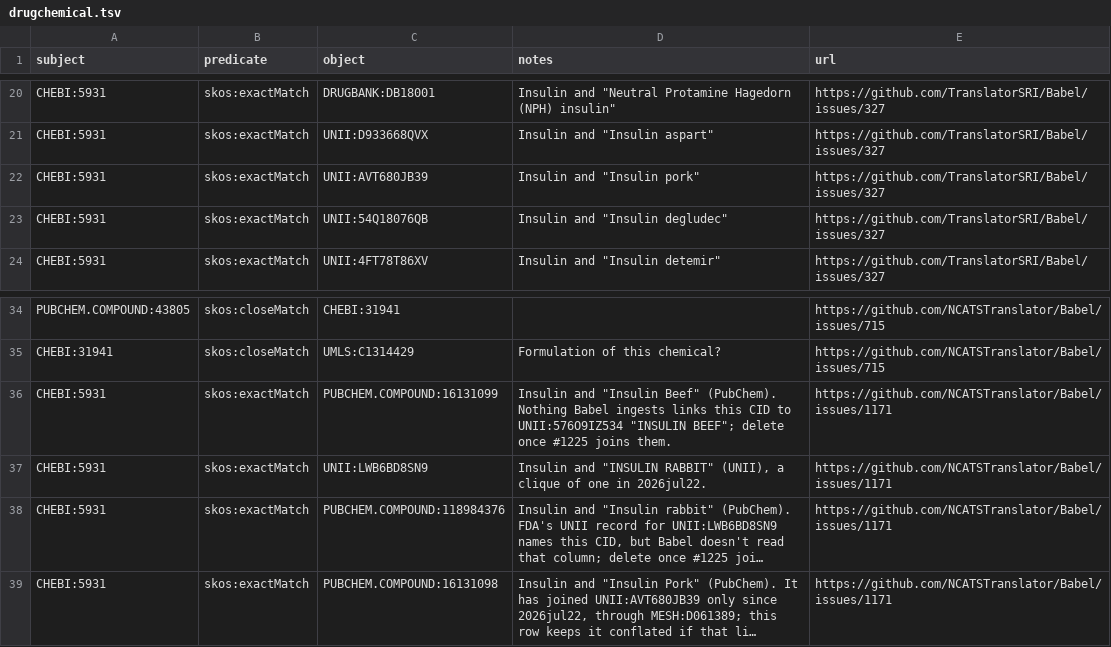
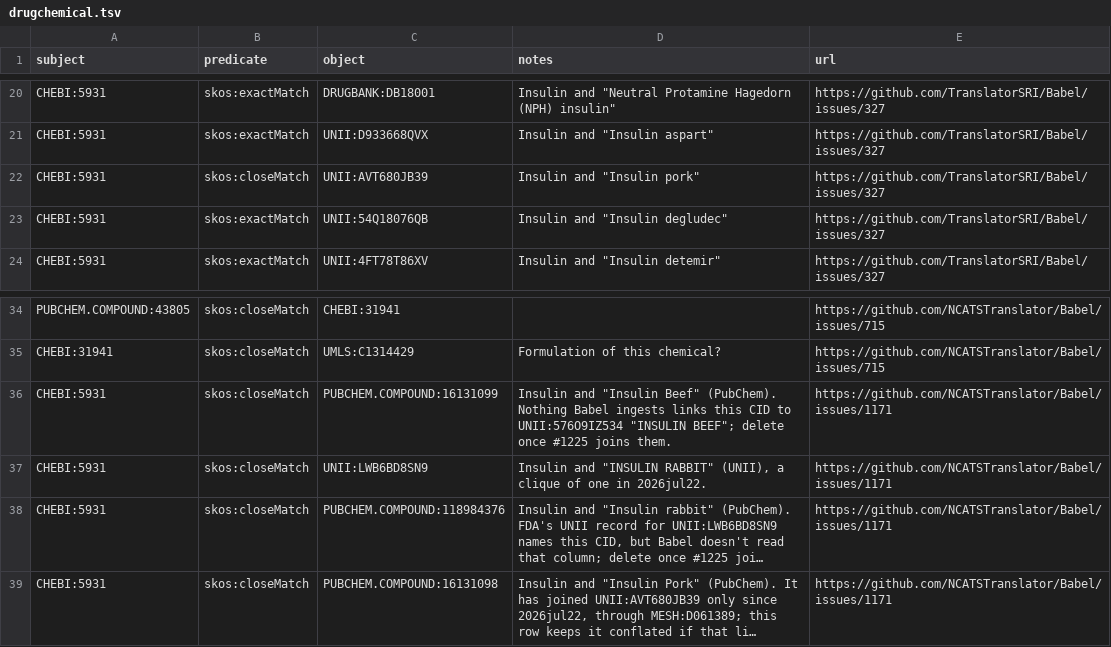
Before and after one commit to NCATSTranslator/Babel, a TSV file: input_data/manual_concords/drugchemical.tsv, drawn as a sheet; only a part is shown, gaps mark what is left out; long unchanged cells end in …; the diff names each change by its address in the sheet, - before the commit and + after, or states it on an @@ line.

```diff
--- a/input_data/manual_concords/drugchemical.tsv
+++ b/input_data/manual_concords/drugchemical.tsv
-B22 (predicate): skos:exactMatch
+B22 (predicate): skos:closeMatch
-B36:B39 (predicate): skos:exactMatch
+B36:B39 (predicate): skos:closeMatch
```
